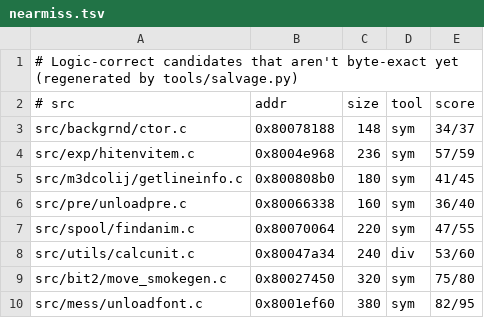
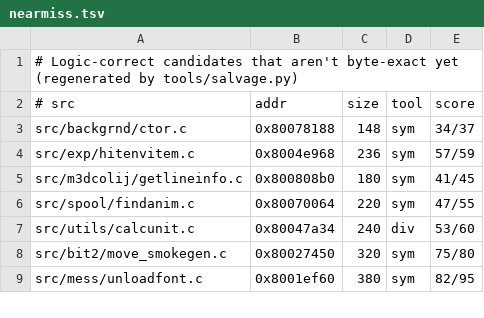
Before and after one commit to LANCommander/THPS, a TSV file: decomp/nearmiss.tsv, drawn as a sheet; only a part is shown; the diff names each change by its address in the sheet, - before the commit and + after, or states it on an @@ line.

```diff
--- a/decomp/nearmiss.tsv
+++ b/decomp/nearmiss.tsv
-row 6: src/pre/unloadpre.c | 0x80066338 | 160 | sym | 36/40
```
Also changed, not shown: decomp/matched.tsv, 1 other file.
